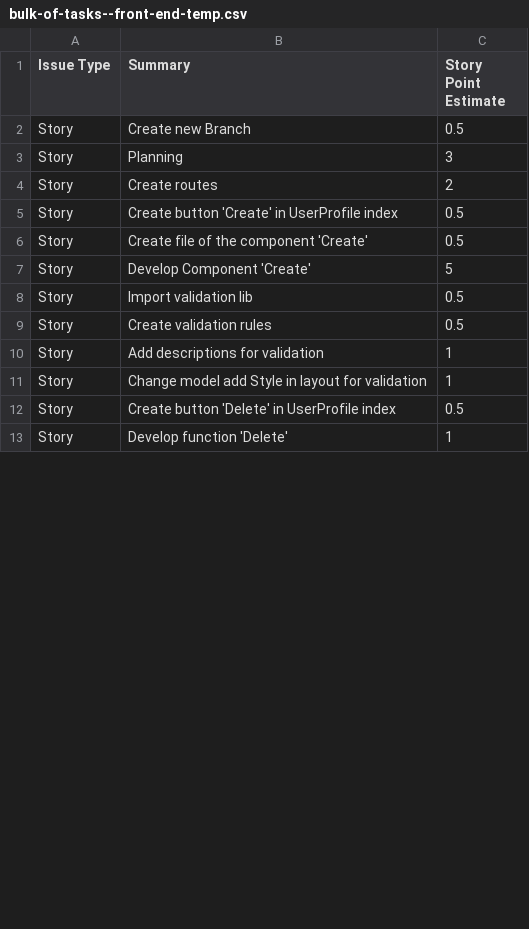
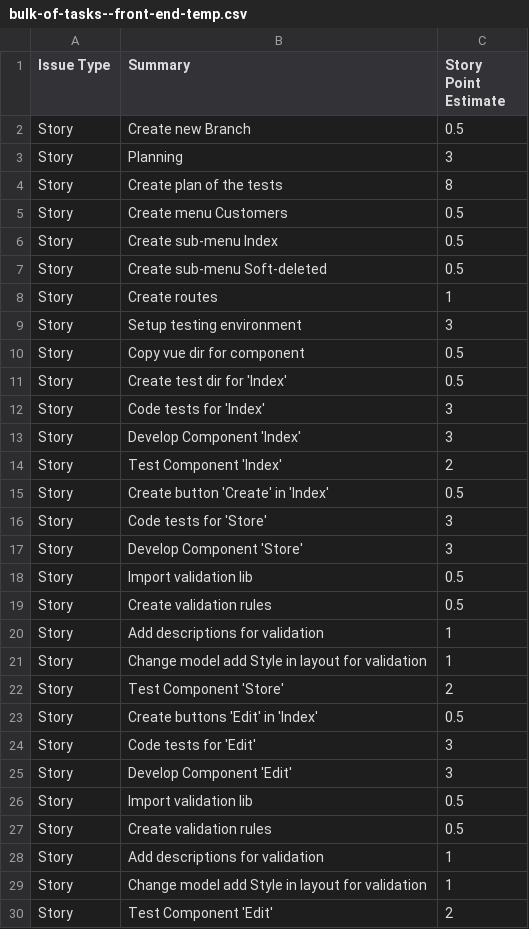
Before and after one commit to webup-dev/crm-build-constr-back-end, a CSV file: docs/bulk-of-tasks--front-end-temp.csv, drawn as a sheet; only a part is shown; the diff covers the shown part only.

Commit message:
Customers Module. Show is added.

```diff
--- a/docs/bulk-of-tasks--front-end-temp.csv
+++ b/docs/bulk-of-tasks--front-end-temp.csv
@@ -3,6 +3,16 @@ Story,Create new Branch,0.5
 Story,Planning,3
-Story,Create routes,2
-Story,Create button 'Create' in UserProfile index,0.5
-Story,Create file of the component 'Create',0.5
-Story,Develop Component 'Create',5
+Story,Create plan of the tests,8
+Story,Create menu Customers,0.5
+Story,Create sub-menu Index,0.5
+Story,Create sub-menu Soft-deleted,0.5
+Story,Create routes,1
+Story,Setup testing environment,3
+Story,Copy vue dir for component,0.5
+Story,Create test dir for 'Index',0.5
+Story,Code tests for 'Index',3
+Story,Develop Component 'Index',3
+Story,Test Component 'Index',2
+Story,Create button 'Create' in 'Index',0.5
+Story,Code tests for 'Store',3
+Story,Develop Component 'Store',3
 Story,Import validation lib,0.5
@@ -11,3 +21,10 @@ Story,Add descriptions for validation,1
 Story,Change model add Style in layout for validation,1
-Story,Create button 'Delete' in UserProfile index,0.5
-Story,Develop function 'Delete',1
+Story,Test Component 'Store',2
+Story,Create buttons 'Edit' in 'Index',0.5
+Story,Code tests for 'Edit',3
+Story,Develop Component 'Edit',3
+Story,Import validation lib,0.5
+Story,Create validation rules,0.5
+Story,Add descriptions for validation,1
+Story,Change model add Style in layout for validation,1
+Story,Test Component 'Edit',2
```
Also changed, not shown: 9 added rows and 6 edited cells elsewhere in this file, docs/bulk-of-tasks--front-end.csv, 6 other files.
